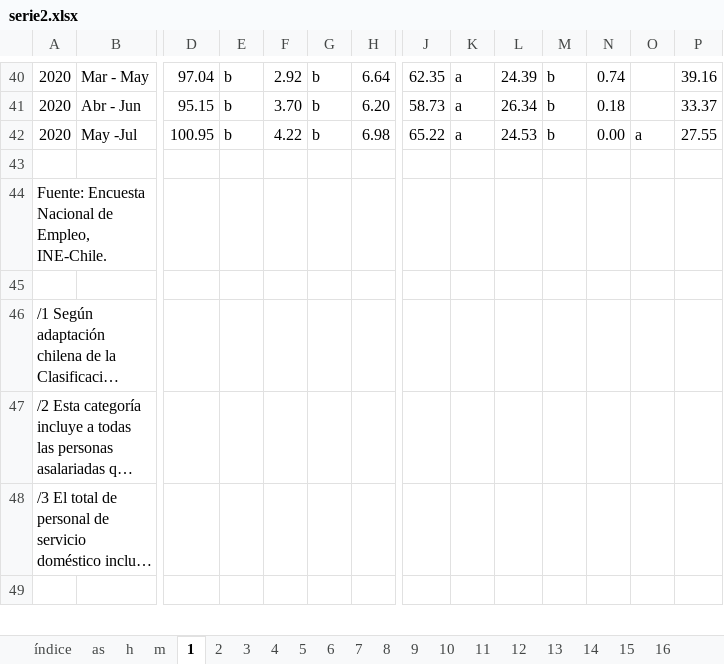
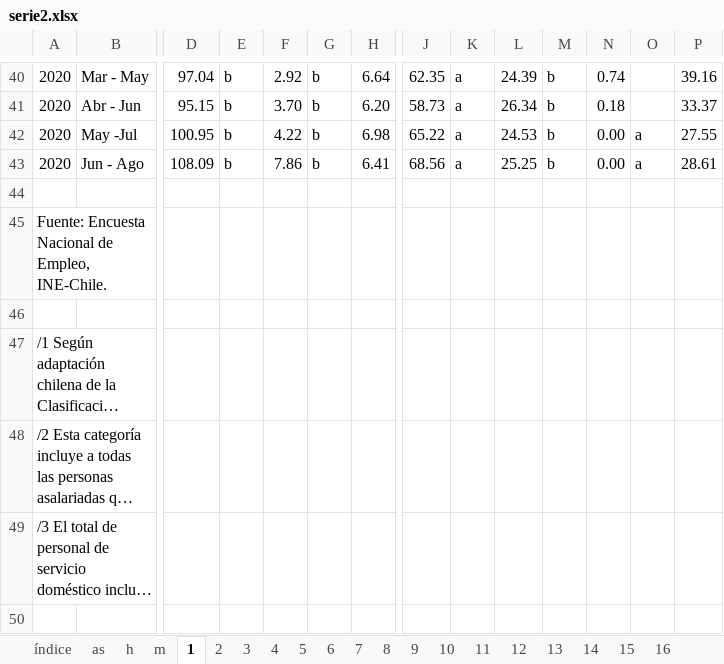
Before and after one commit to nicolasrattor/BOLETIN-EMPLEO-FESINTRACAP, an Excel workbook: Input/Tabulados Informalidad/serie2.xlsx, sheet 1, drawn as a sheet; only a part is shown, gaps mark what is left out; long unchanged cells end in …; values as stored, in another font and other column widths than the file's, no cell formats; rows hold the shown columns only; the diff names each change by its address in the sheet, - before the commit and + after, or states it on an @@ line.

```diff
--- a/Input/Tabulados Informalidad/serie2.xlsx (sheet 1)
+++ b/Input/Tabulados Informalidad/serie2.xlsx (sheet 1)
+row 43: 2020 | Jun - Ago | 108.09 | b | 7.86 | b | 6.41 | 68.56 | a | 25.25 | b | 0.00 | a | 28.61
```
Also changed, not shown: sheet 12, sheet 4, sheet 11, sheet 9, sheet 15, sheet 3, 13 more sheets, cell formats, Input/Tabulados ENE/serie.xlsx, 6 other files.
